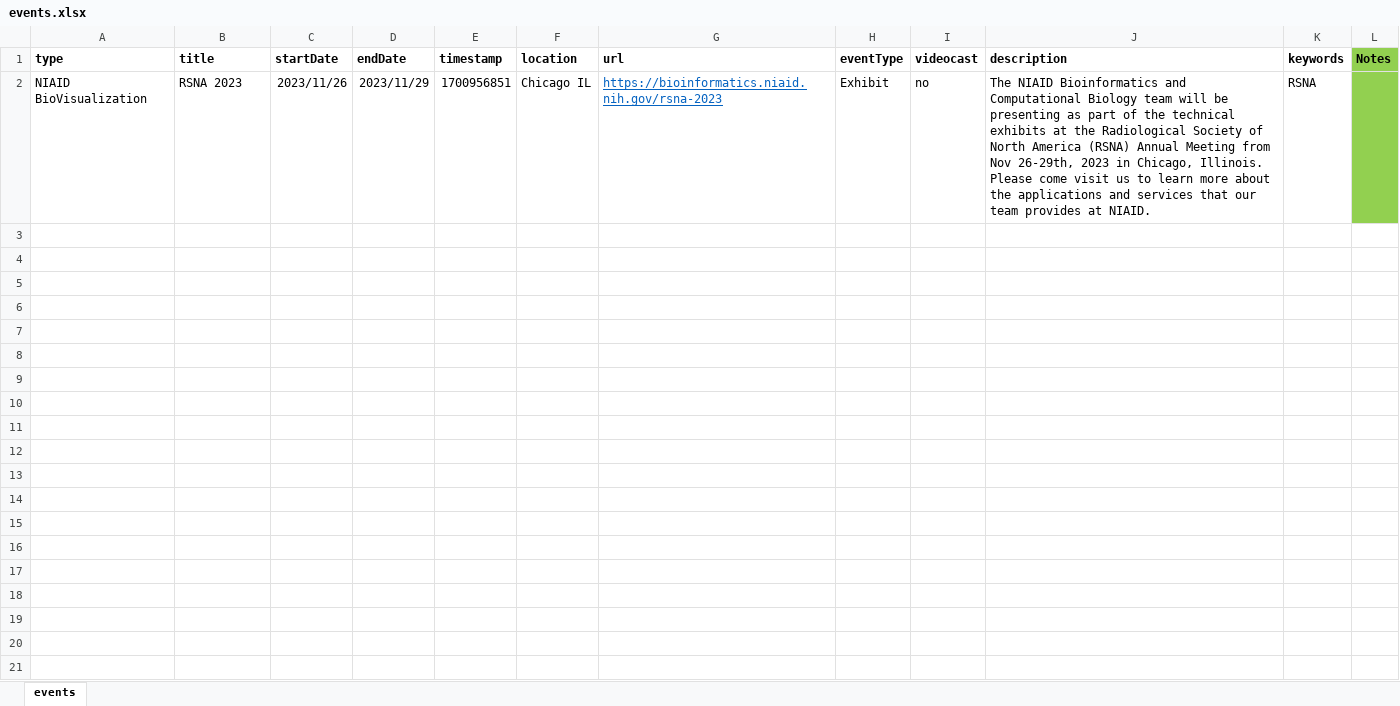
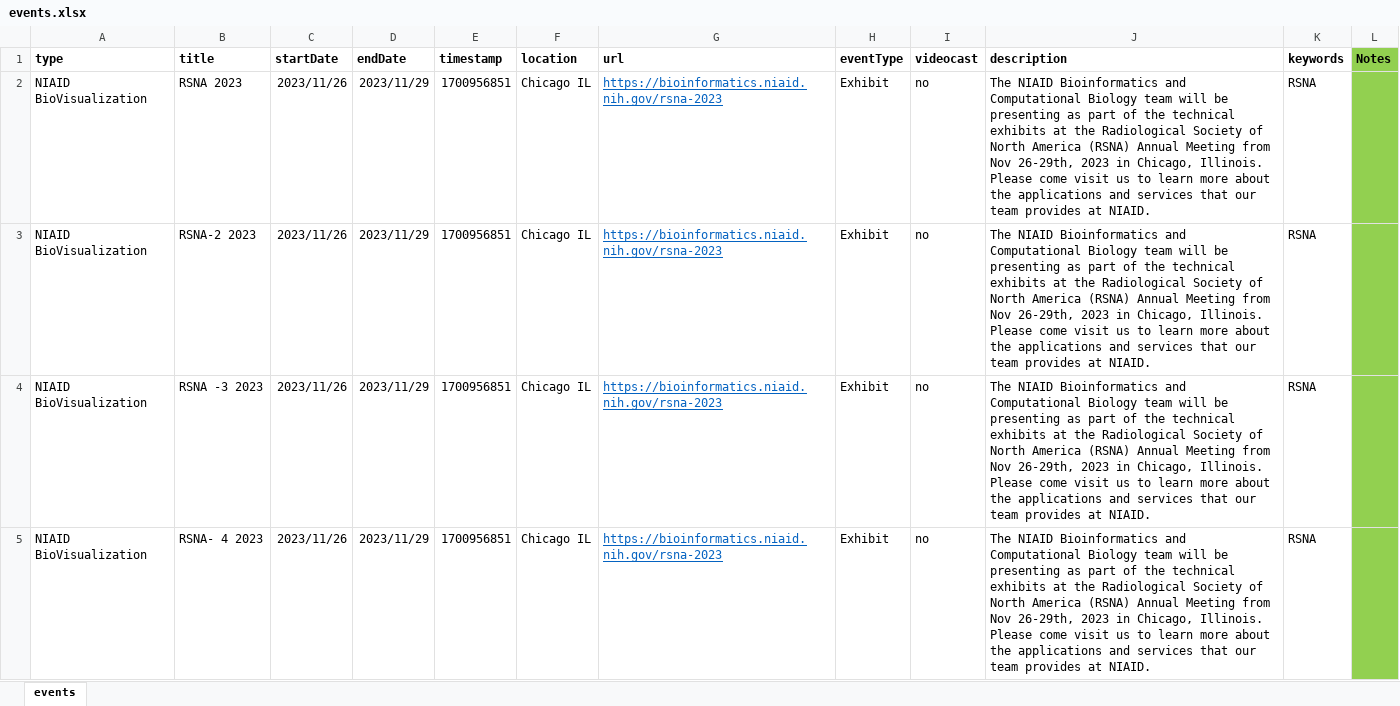
Before and after one commit to niaid/nbp_events_niaid, an Excel workbook: events.xlsx, sheet events, drawn as a sheet; only a part is shown; values as stored, in another font and other column widths than the file's, no borders; the diff covers the shown part only; the diff names each change by its address in the sheet, - before the commit and + after, or states it on an @@ line.

```diff
--- a/events.xlsx (sheet events)
+++ b/events.xlsx (sheet events)
+row 3: NIAID BioVisualization | RSNA-2 2023 | 2023/11/26 | 2023/11/29 | 1700956851 | Chicago IL | https://bioinformatics.niaid.nih.gov/rsna-2023 | Exhibit | no | The NIAID Bioinformatics and Computational Biology team will be presenting as part of the technical exhibits at the Radiological Society of North America (RSNA) Annual Meeting from Nov 26-29th, 2023 in Chicago, Illinois. Please come visit us to learn more about the applications and services that our team provides at NIAID. | RSNA
+row 4: NIAID BioVisualization | RSNA -3 2023 | 2023/11/26 | 2023/11/29 | 1700956851 | Chicago IL | https://bioinformatics.niaid.nih.gov/rsna-2023 | Exhibit | no | The NIAID Bioinformatics and Computational Biology team will be presenting as part of the technical exhibits at the Radiological Society of North America (RSNA) Annual Meeting from Nov 26-29th, 2023 in Chicago, Illinois. Please come visit us to learn more about the applications and services that our team provides at NIAID. | RSNA
+row 5: NIAID BioVisualization | RSNA- 4 2023 | 2023/11/26 | 2023/11/29 | 1700956851 | Chicago IL | https://bioinformatics.niaid.nih.gov/rsna-2023 | Exhibit | no | The NIAID Bioinformatics and Computational Biology team will be presenting as part of the technical exhibits at the Radiological Society of North America (RSNA) Annual Meeting from Nov 26-29th, 2023 in Chicago, Illinois. Please come visit us to learn more about the applications and services that our team provides at NIAID. | RSNA
```
Also changed, not shown: 2 added rows elsewhere in this sheet, 1 other file.
